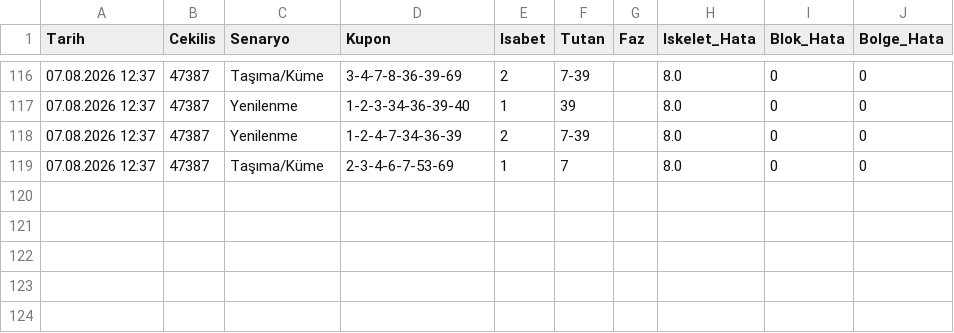
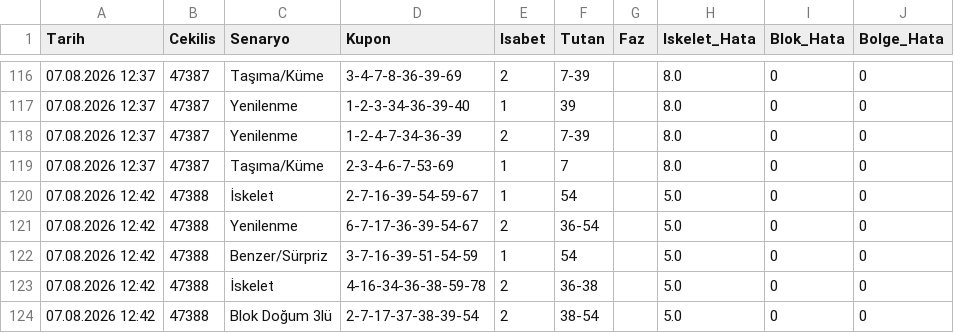
Before and after one commit to gozlekakif-alt/hizli-on-analiz-motoru, a CSV file: motor_hafiza.csv, drawn as a sheet; only a part is shown, gaps mark what is left out; the diff names each change by its address in the sheet, - before the commit and + after, or states it on an @@ line.

Commit message:
V17 motor hafızası güncellendi

```diff
--- a/motor_hafiza.csv
+++ b/motor_hafiza.csv
+row 120: 07.08.2026 12:42 | 47388 | İskelet | 2-7-16-39-54-59-67 | 1 | 54 |  | 5.0 | 0 | 0
+row 121: 07.08.2026 12:42 | 47388 | Yenilenme | 6-7-17-36-39-54-67 | 2 | 36-54 |  | 5.0 | 0 | 0
+row 122: 07.08.2026 12:42 | 47388 | Benzer/Sürpriz | 3-7-16-39-51-54-59 | 1 | 54 |  | 5.0 | 0 | 0
+row 123: 07.08.2026 12:42 | 47388 | İskelet | 4-16-34-36-38-59-78 | 2 | 36-38 |  | 5.0 | 0 | 0
+row 124: 07.08.2026 12:42 | 47388 | Blok Doğum 3lü | 2-7-17-37-38-39-54 | 2 | 38-54 |  | 5.0 | 0 | 0
```
